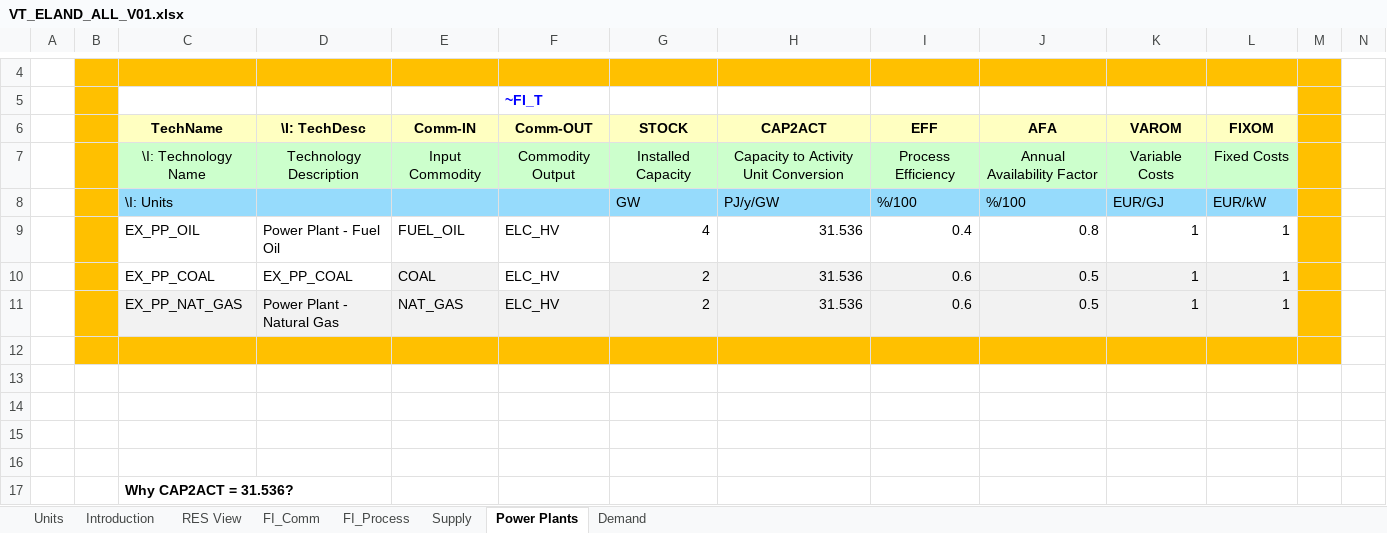
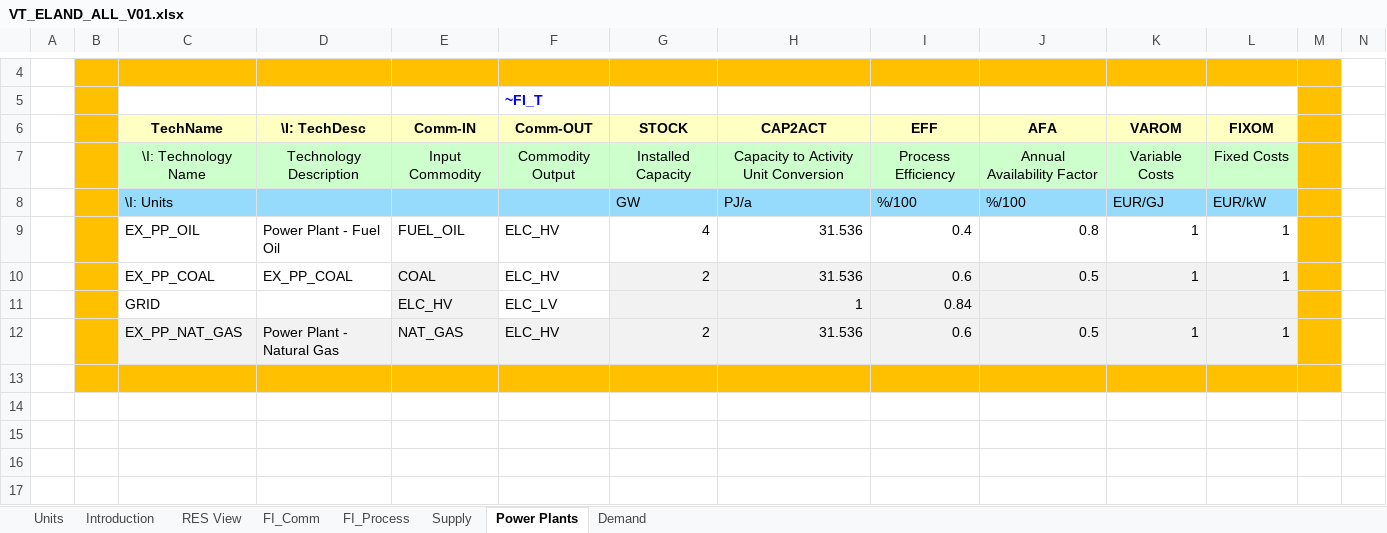
Before and after one commit to jkosiorowski/VedaOnline, an Excel workbook: VT_ELAND_ALL_V01.xlsx, sheet Power Plants, drawn as a sheet; only a part is shown, gaps mark what is left out; the shorter side is filled out with more unchanged rows; values as stored, in another font and other column widths than the file's, no borders; charts and pictures not drawn; rows hold the shown columns only; the diff names each change by its address in the sheet, - before the commit and + after, or states it on an @@ line.

```diff
--- a/VT_ELAND_ALL_V01.xlsx (sheet Power Plants)
+++ b/VT_ELAND_ALL_V01.xlsx (sheet Power Plants)
-H8 (CAP2ACT): PJ/y/GW
+H8 (CAP2ACT): PJ/a
+row 11:  |  | GRID |  | ELC_HV | ELC_LV |  | 1 | 0.84
```
Also changed, not shown: sheet FI_Process, sheet Demand, sheet FI_Comm, charts or pictures.
